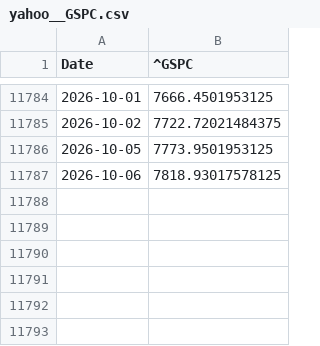
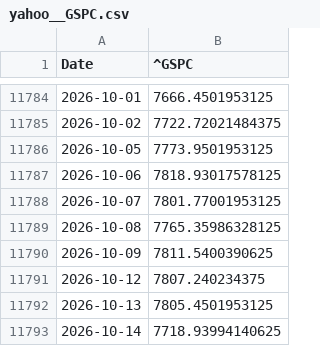
Before and after one commit to huangste/macro-regime-classifier, a CSV file: data/cache/yahoo__GSPC.csv, drawn as a sheet; only a part is shown, gaps mark what is left out; the diff names each change by its address in the sheet, - before the commit and + after, or states it on an @@ line.

```diff
--- a/data/cache/yahoo__GSPC.csv
+++ b/data/cache/yahoo__GSPC.csv
+row 11788: 2026-10-07 | 7801.77001953125
+row 11789: 2026-10-08 | 7765.35986328125
+row 11790: 2026-10-09 | 7811.5400390625
+row 11791: 2026-10-12 | 7807.240234375
+row 11792: 2026-10-13 | 7805.4501953125
+row 11793: 2026-10-14 | 7718.93994140625
```
Also changed, not shown: data/cache/yahoo__CL_F.csv, data/cache/yahoo__DX_Y_NYB.csv, 18 other files.
